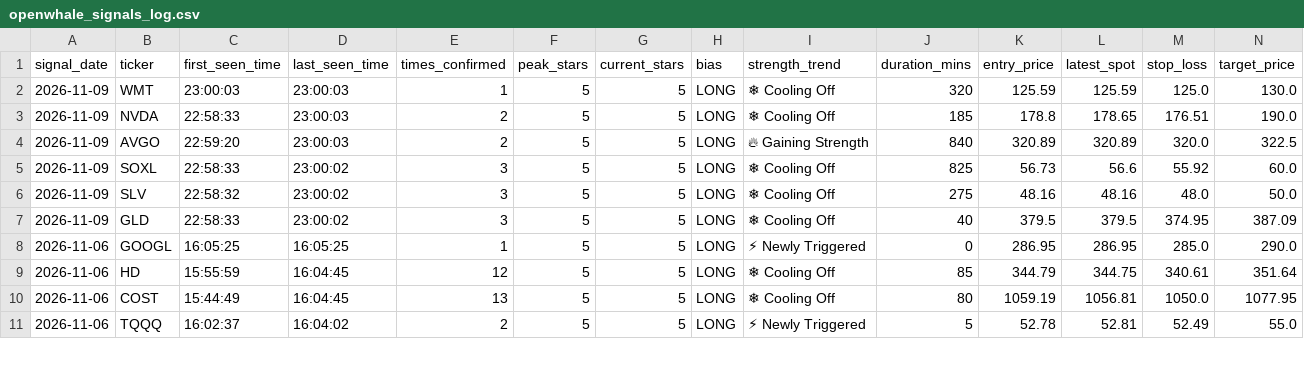
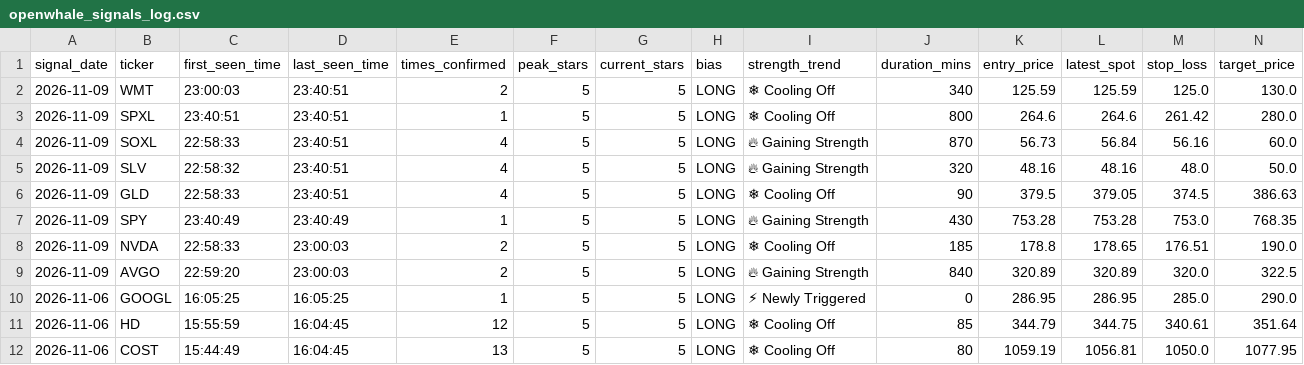
Before and after one commit to Shankar-Lakshminarayanan/OpenWhale, a CSV file: openwhale_signals_log.csv, drawn as a sheet; only a part is shown; the shorter side is filled out with more unchanged rows; removed rows and columns are numbered as before the commit, all else as after; rows hold the shown columns only; the diff names each change by its address in the sheet, - before the commit and + after, or states it on an @@ line.

Commit message:
Auto-log 5-Star setup (openwhale_signals_log.csv) [2026-11-09 23:40:52]

```diff
--- a/openwhale_signals_log.csv
+++ b/openwhale_signals_log.csv
-D2 (last_seen_time): 23:00:03
+D2 (last_seen_time): 23:40:51
-E2 (times_confirmed): 1
+E2 (times_confirmed): 2
-J2 (duration_mins): 320
+J2 (duration_mins): 340
+row 3: 2026-11-09 | SPXL | 23:40:51 | 23:40:51 | 1 | 5 | 5 | LONG | ❄ Cooling Off | 800 | 264.6 | 264.6 | 261.42 | 280.0
+row 4: 2026-11-09 | SOXL | 22:58:33 | 23:40:51 | 4 | 5 | 5 | LONG | 🔥 Gaining Strength | 870 | 56.73 | 56.84 | 56.16 | 60.0
+row 5: 2026-11-09 | SLV | 22:58:32 | 23:40:51 | 4 | 5 | 5 | LONG | 🔥 Gaining Strength | 320 | 48.16 | 48.16 | 48.0 | 50.0
+row 6: 2026-11-09 | GLD | 22:58:33 | 23:40:51 | 4 | 5 | 5 | LONG | ❄ Cooling Off | 90 | 379.5 | 379.05 | 374.5 | 386.63
+row 7: 2026-11-09 | SPY | 23:40:49 | 23:40:49 | 1 | 5 | 5 | LONG | 🔥 Gaining Strength | 430 | 753.28 | 753.28 | 753.0 | 768.35
-row 5: 2026-11-09 | SOXL | 22:58:33 | 23:00:02 | 3 | 5 | 5 | LONG | ❄ Cooling Off | 825 | 56.73 | 56.6 | 55.92 | 60.0
-row 6: 2026-11-09 | SLV | 22:58:32 | 23:00:02 | 3 | 5 | 5 | LONG | ❄ Cooling Off | 275 | 48.16 | 48.16 | 48.0 | 50.0
-row 7: 2026-11-09 | GLD | 22:58:33 | 23:00:02 | 3 | 5 | 5 | LONG | ❄ Cooling Off | 40 | 379.5 | 379.5 | 374.95 | 387.09
```
